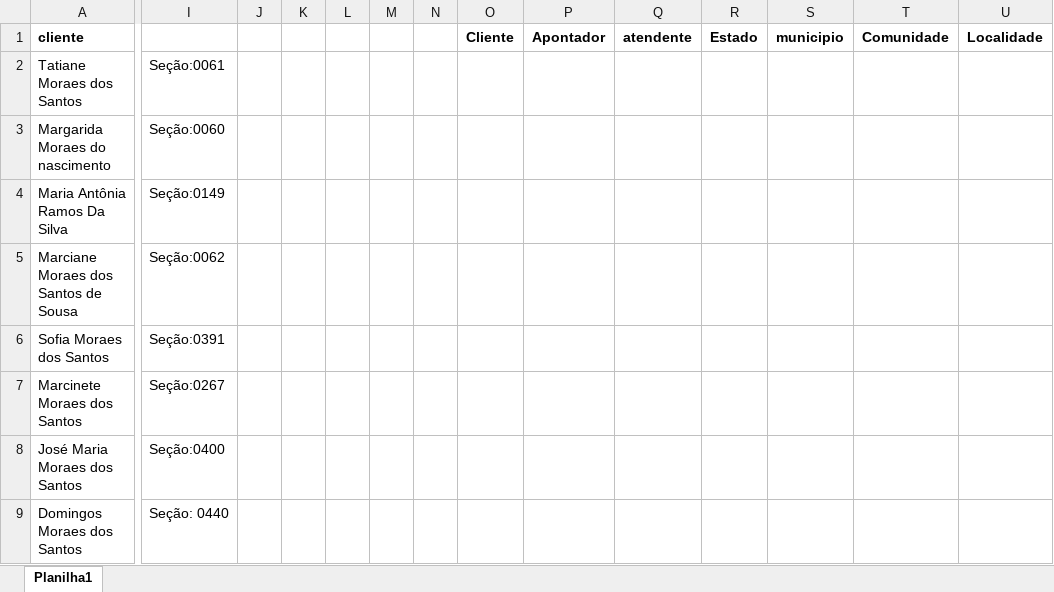
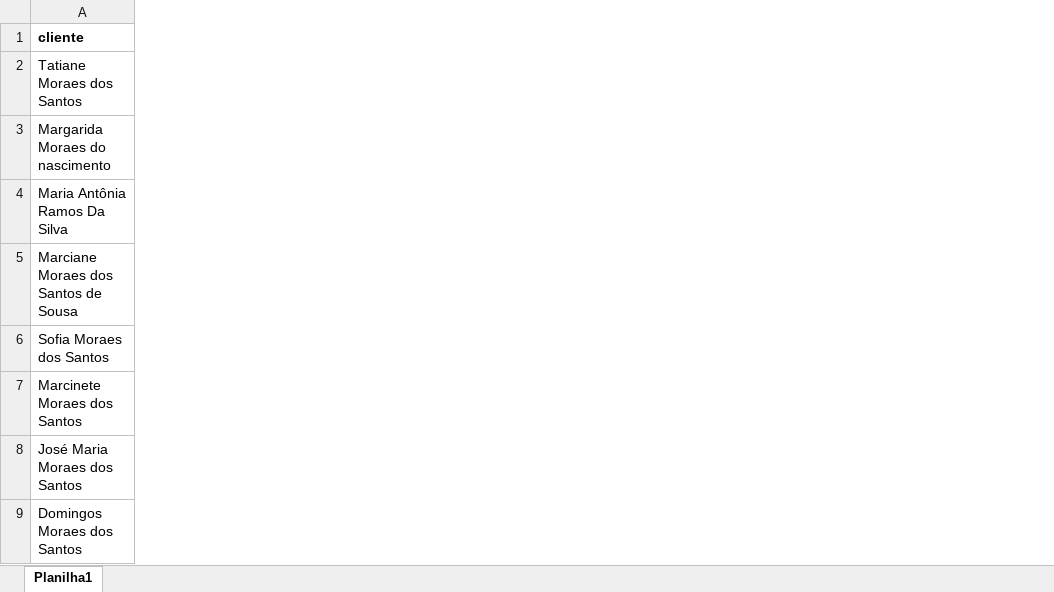
Before and after one commit to ContaEa/mapa-amapa, an Excel workbook: convertidos.xlsx, sheet Planilha1, drawn as a sheet; only a part is shown, gaps mark what is left out; values as stored, in another font and other column widths than the file's, no borders; the diff covers the shown part only; the diff names each change by its address in the sheet, - before the commit and + after, or states it on an @@ line.

Commit message:
Add files via upload

```diff
--- a/convertidos.xlsx (sheet Planilha1)
+++ b/convertidos.xlsx (sheet Planilha1)
-column I, rows 2-9: Seção:0061 | Seção:0060 | Seção:0149 | Seção:0062 | Seção:0391 | Seção:0267 | Seção:0400 | Seção: 0440
-column J, empty
-column K, empty
-column L, empty
-column M, empty
-column N, empty
-column O (Cliente), empty
-column P (Apontador), empty
-column Q (atendente), empty
-column R (Estado), empty
-column S (municipio), empty
-column T (Comunidade), empty
-column U (Localidade), empty
```
Also changed, not shown: 28 edited cells elsewhere in this sheet.
